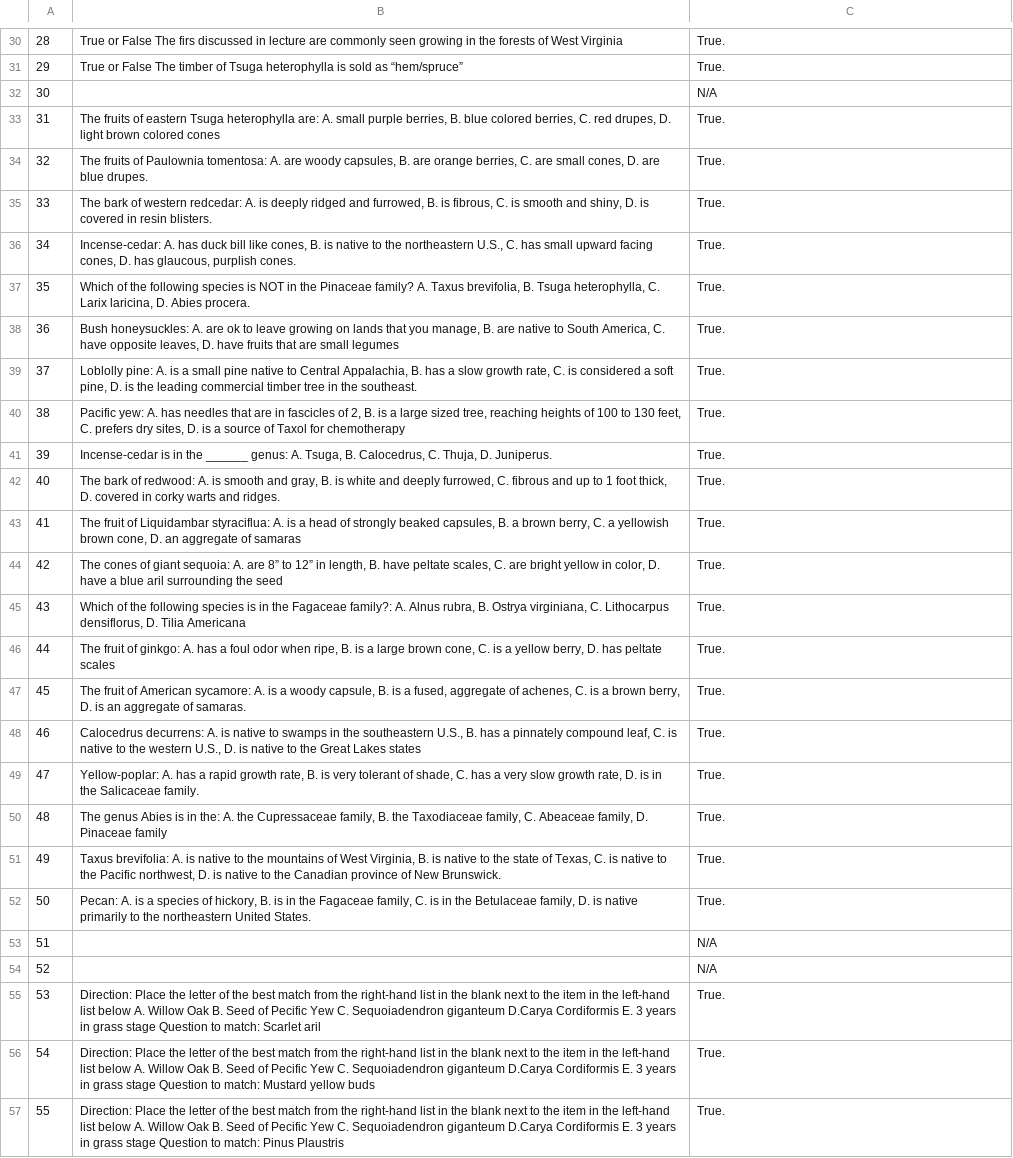
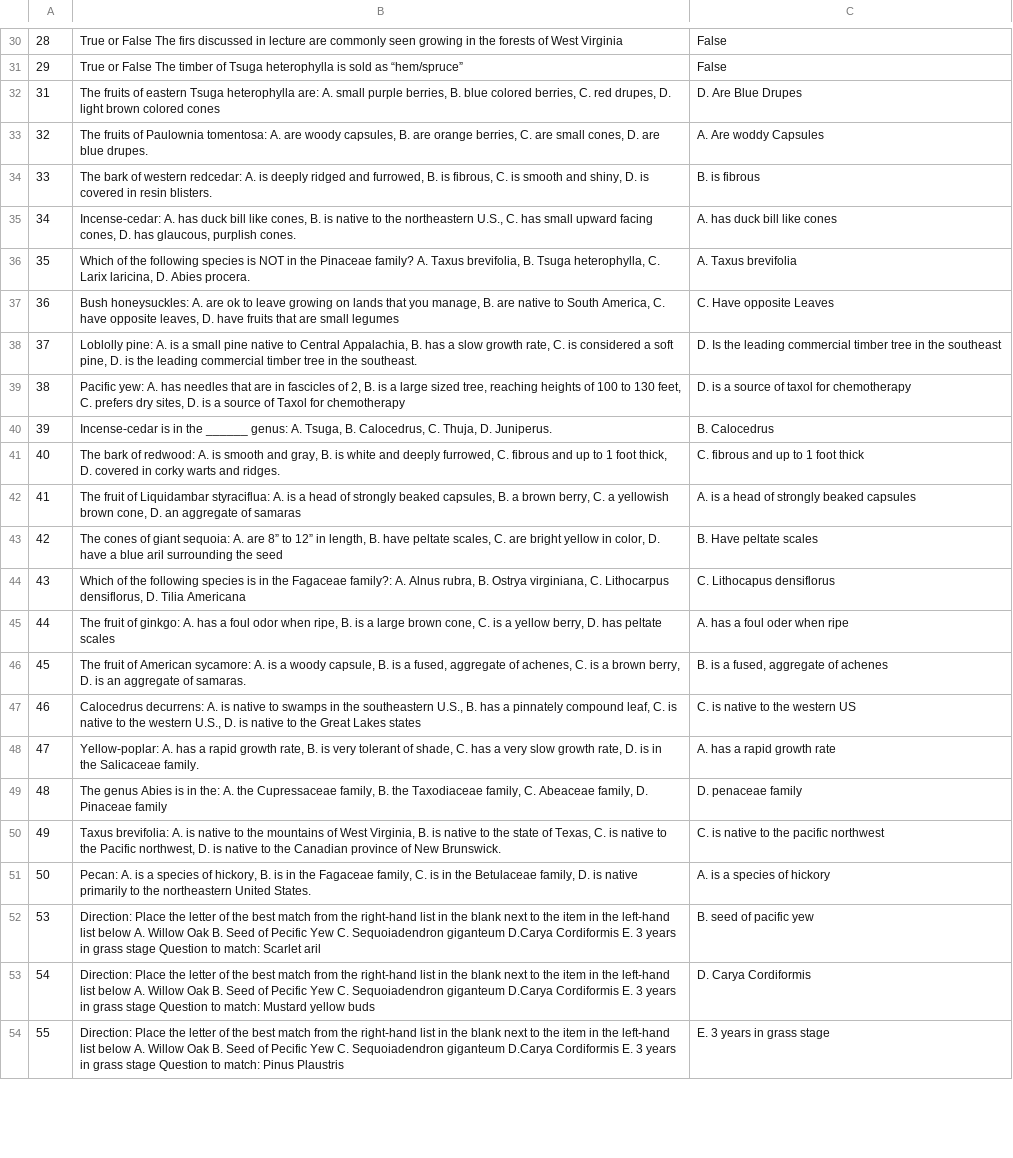
Before and after one commit to e-lab/Forestry_Student, a CSV file: TreeHugger_Exam_ans.csv, drawn as a sheet; only a part is shown, gaps mark what is left out; removed rows and columns are numbered as before the commit, all else as after; the diff covers the shown part only; the diff names each change by its address in the sheet, - before the commit and + after, or states it on an @@ line.

```diff
--- a/TreeHugger_Exam_ans.csv
+++ b/TreeHugger_Exam_ans.csv
-C30:C31: True.
+C30:C31: False
-row 32: 30 |  | N/A
-C32: True.
+C32: D. Are Blue Drupes
-C33: True.
+C33: A. Are woddy Capsules
-C34: True.
+C34: B. is fibrous
-C35: True.
+C35: A. has duck bill like cones
-C36: True.
+C36: A. Taxus brevifolia
-C37: True.
+C37: C. Have opposite Leaves
-C38: True.
+C38: D. Is the leading commercial timber tree in the southeast
-C39: True.
+C39: D. is a source of taxol for chemotherapy
-C40: True.
+C40: B. Calocedrus
-C41: True.
+C41: C. fibrous and up to 1 foot thick
-C42: True.
+C42: A. is a head of strongly beaked capsules
-C43: True.
+C43: B. Have peltate scales
-C44: True.
+C44: C. Lithocapus densiflorus
-C45: True.
+C45: A. has a foul oder when ripe
-C46: True.
+C46: B. is a fused, aggregate of achenes
-C47: True.
+C47: C. is native to the western US
-C48: True.
+C48: A. has a rapid growth rate
-C49: True.
+C49: D. penaceae family
-C50: True.
+C50: C. is native to the pacific northwest
-C51: True.
+C51: A. is a species of hickory
-row 53: 51 |  | N/A
-row 54: 52 |  | N/A
-C52: True.
+C52: B. seed of pacific yew
-C53: True.
+C53: D. Carya Cordiformis
-C54: True.
+C54: E. 3 years in grass stage
```
Also changed, not shown: 9 removed rows and 50 edited cells elsewhere in this file, 3 other files.
